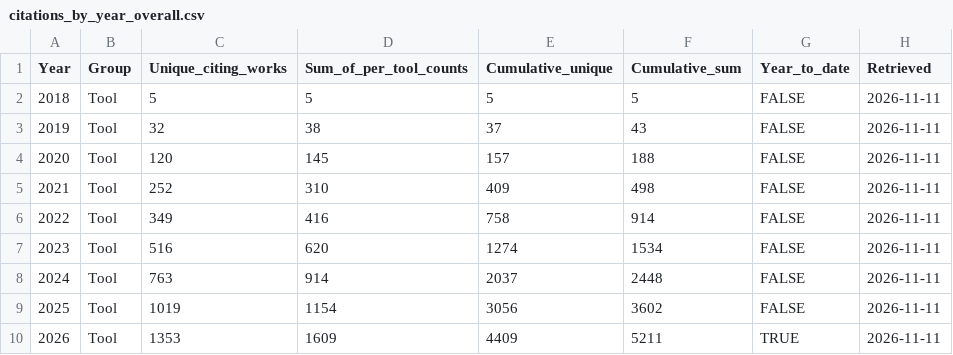
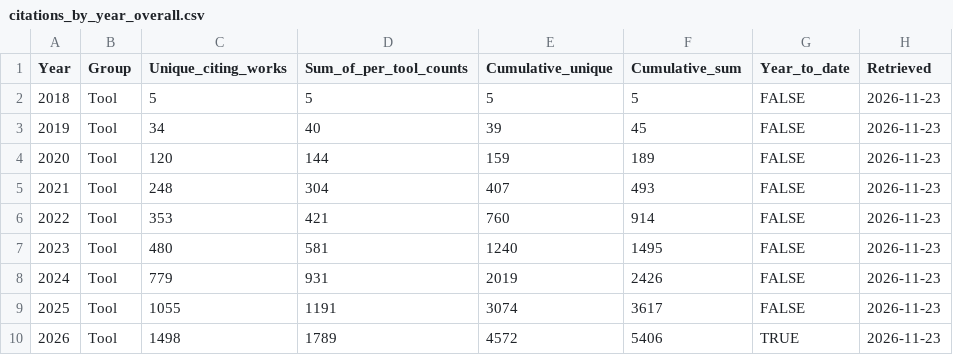
Before and after one commit to Oshlack/Ambilogue, a CSV file: analysis/citations_by_year_overall.csv, drawn as a sheet.

```diff
--- a/analysis/citations_by_year_overall.csv
+++ b/analysis/citations_by_year_overall.csv
@@ -1,10 +1,10 @@
 Year,Group,Unique_citing_works,Sum_of_per_tool_counts,Cumulative_unique,Cumulative_sum,Year_to_date,Retrieved
-2018,Tool,5,5,5,5,FALSE,2026-11-11
-2019,Tool,32,38,37,43,FALSE,2026-11-11
-2020,Tool,120,145,157,188,FALSE,2026-11-11
-2021,Tool,252,310,409,498,FALSE,2026-11-11
-2022,Tool,349,416,758,914,FALSE,2026-11-11
-2023,Tool,516,620,1274,1534,FALSE,2026-11-11
-2024,Tool,763,914,2037,2448,FALSE,2026-11-11
-2025,Tool,1019,1154,3056,3602,FALSE,2026-11-11
-2026,Tool,1353,1609,4409,5211,TRUE,2026-11-11
+2018,Tool,5,5,5,5,FALSE,2026-11-23
+2019,Tool,34,40,39,45,FALSE,2026-11-23
+2020,Tool,120,144,159,189,FALSE,2026-11-23
+2021,Tool,248,304,407,493,FALSE,2026-11-23
+2022,Tool,353,421,760,914,FALSE,2026-11-23
+2023,Tool,480,581,1240,1495,FALSE,2026-11-23
+2024,Tool,779,931,2019,2426,FALSE,2026-11-23
+2025,Tool,1055,1191,3074,3617,FALSE,2026-11-23
+2026,Tool,1498,1789,4572,5406,TRUE,2026-11-23
```
Also changed, not shown: analysis/citations_by_year_long.csv, 3 other files.
